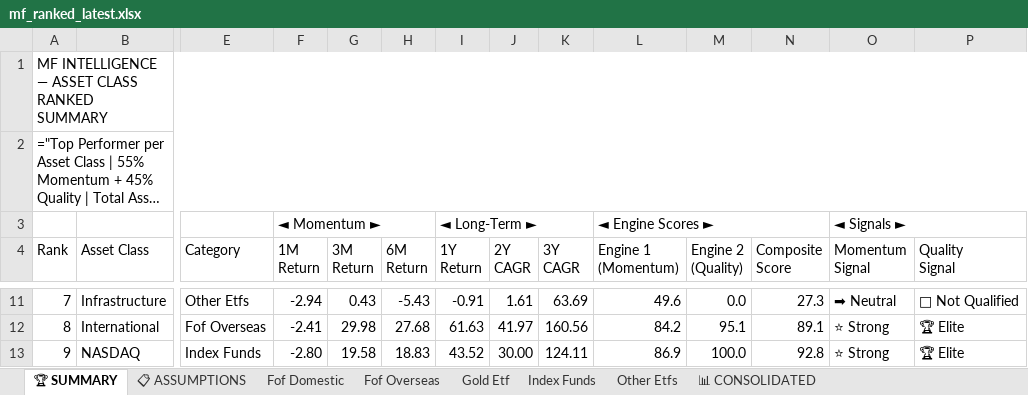
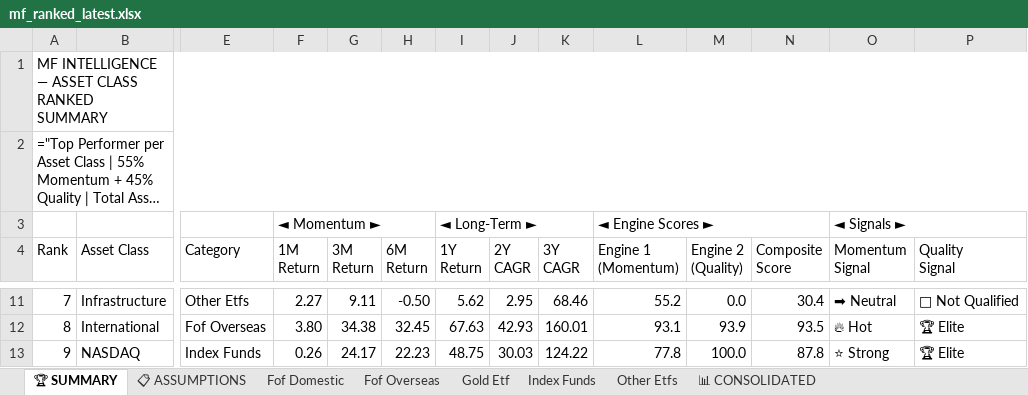
Before and after one commit to rahulshirke7951/MF_ranker_other_scheme, an Excel workbook: output/mf_ranked_latest.xlsx, sheet 🏆 SUMMARY, drawn as a sheet; only a part is shown, gaps mark what is left out; long unchanged cells end in …; values as stored, in another font and other column widths than the file's, no cell formats; formulas without a stored value are shown as written; the diff covers the shown part only; the diff names each change by its address in the sheet, - before the commit and + after, or states it on an @@ line.

```diff
--- a/output/mf_ranked_latest.xlsx (sheet 🏆 SUMMARY)
+++ b/output/mf_ranked_latest.xlsx (sheet 🏆 SUMMARY)
-F11 (1M Return): -2.94
+F11 (1M Return): 2.27
-G11 (3M Return): 0.43
+G11 (3M Return): 9.11
-H11 (6M Return): -5.43
+H11 (6M Return): -0.50
-I11 (1Y Return): -0.91
+I11 (1Y Return): 5.62
-J11 (2Y CAGR): 1.61
+J11 (2Y CAGR): 2.95
-K11 (3Y CAGR): 63.69
+K11 (3Y CAGR): 68.46
-L11 (Engine 1 (Momentum)): 49.6
+L11 (Engine 1 (Momentum)): 55.2
-N11 (Composite Score): 27.3
+N11 (Composite Score): 30.4
-F12 (1M Return): -2.41
+F12 (1M Return): 3.80
-G12 (3M Return): 29.98
+G12 (3M Return): 34.38
-H12 (6M Return): 27.68
+H12 (6M Return): 32.45
-I12 (1Y Return): 61.63
+I12 (1Y Return): 67.63
-J12 (2Y CAGR): 41.97
+J12 (2Y CAGR): 42.93
-K12 (3Y CAGR): 160.56
+K12 (3Y CAGR): 160.01
-L12 (Engine 1 (Momentum)): 84.2
+L12 (Engine 1 (Momentum)): 93.1
-M12 (Engine 2 (Quality)): 95.1
+M12 (Engine 2 (Quality)): 93.9
-N12 (Composite Score): 89.1
+N12 (Composite Score): 93.5
-O12 (Momentum Signal): ⭐ Strong
+O12 (Momentum Signal): 🔥 Hot
-F13 (1M Return): -2.80
+F13 (1M Return): 0.26
-G13 (3M Return): 19.58
+G13 (3M Return): 24.17
-H13 (6M Return): 18.83
+H13 (6M Return): 22.23
-I13 (1Y Return): 43.52
+I13 (1Y Return): 48.75
-J13 (2Y CAGR): 30.00
+J13 (2Y CAGR): 30.03
-K13 (3Y CAGR): 124.11
+K13 (3Y CAGR): 124.22
-L13 (Engine 1 (Momentum)): 86.9
+L13 (Engine 1 (Momentum)): 77.8
-N13 (Composite Score): 92.8
+N13 (Composite Score): 87.8
```
Also changed, not shown: 123 edited cells elsewhere in this sheet, sheet 📊 CONSOLIDATED, sheet Other Etfs, sheet Fof Domestic, sheet Index Funds, sheet Fof Overseas, sheet Gold Etf, 1 more sheet, cell formats.
